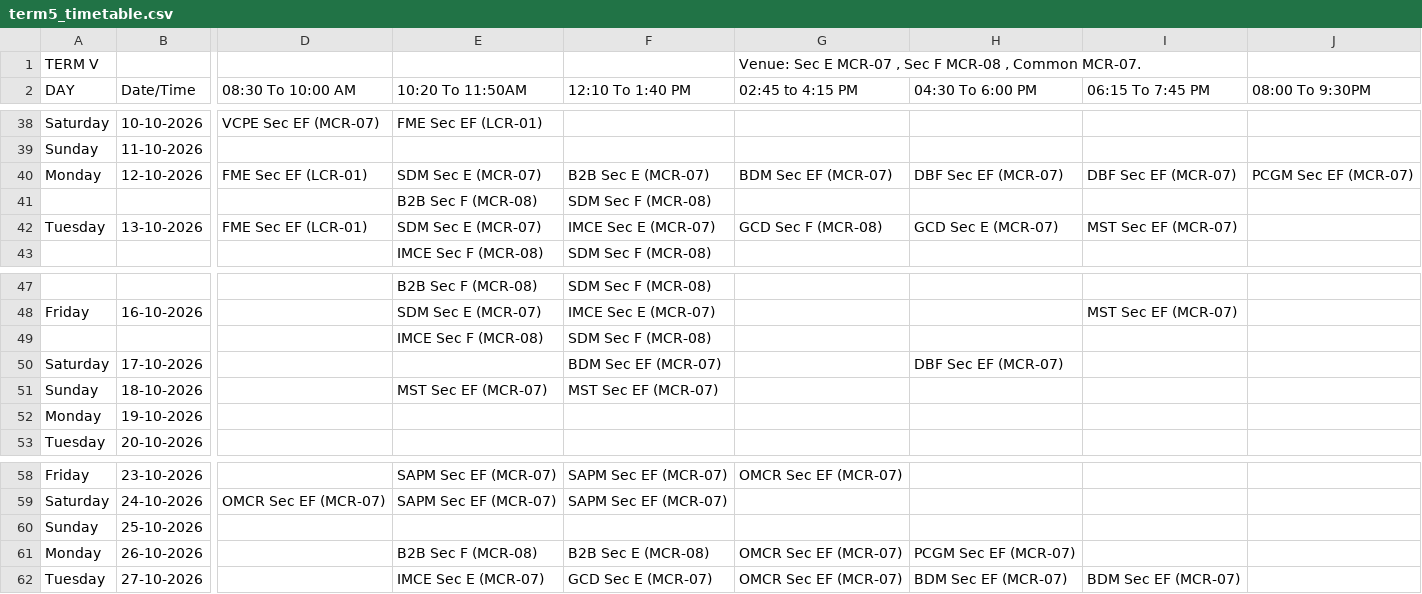
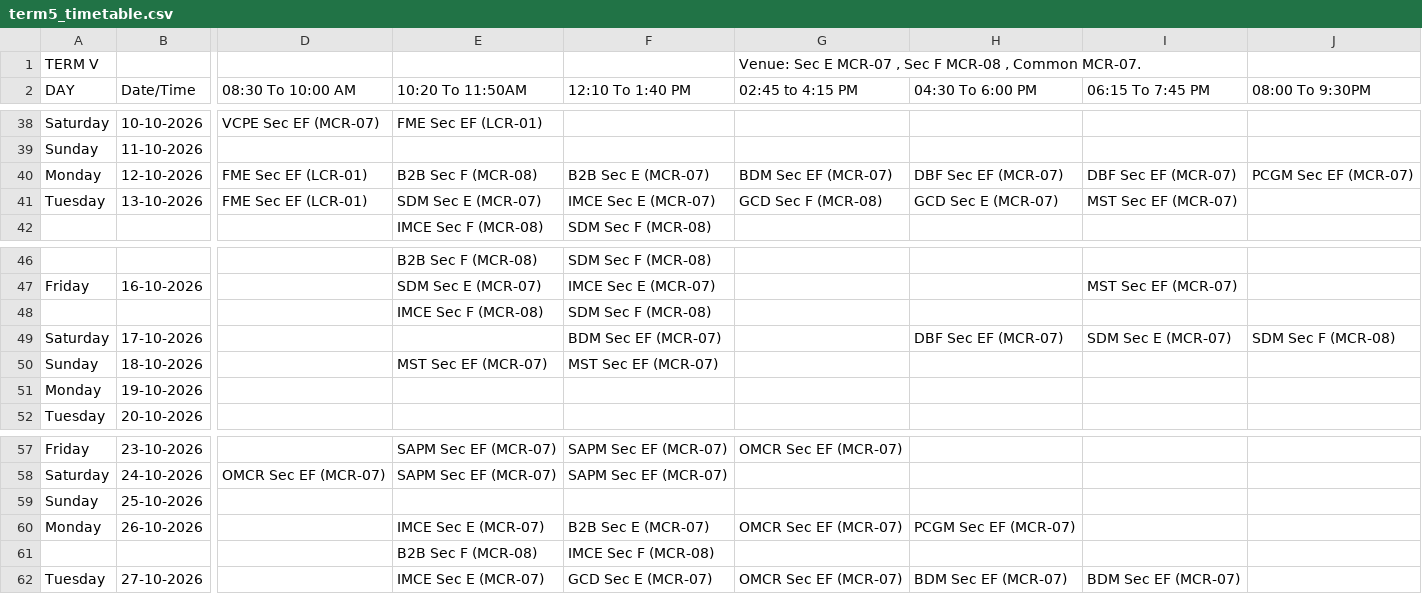
Before and after one commit to Acethelast78/studentdash, a CSV file: term5_timetable.csv, drawn as a sheet; only a part is shown, gaps mark what is left out; removed rows and columns are numbered as before the commit, all else as after; rows hold the shown columns only; the diff names each change by its address in the sheet, - before the commit and + after, or states it on an @@ line.

```diff
--- a/term5_timetable.csv
+++ b/term5_timetable.csv
-E40 (10:20 To 11:50AM): SDM Sec E (MCR-07)
+E40 (10:20 To 11:50AM): B2B Sec F (MCR-08)
-row 41:  |  |  | B2B Sec F (MCR-08) | SDM Sec F (MCR-08)
-I49 (06:15 To 7:45 PM): (empty)
+I49 (06:15 To 7:45 PM): SDM Sec E (MCR-07)
-J49 (08:00 To 9:30PM): (empty)
+J49 (08:00 To 9:30PM): SDM Sec F (MCR-08)
-E60 (10:20 To 11:50AM): B2B Sec F (MCR-08)
+E60 (10:20 To 11:50AM): IMCE Sec E (MCR-07)
-F60 (12:10 To 1:40 PM): B2B Sec E (MCR-08)
+F60 (12:10 To 1:40 PM): B2B Sec E (MCR-07)
+row 61:  |  |  | B2B Sec F (MCR-08) | IMCE Sec F (MCR-08)
```
Also changed, not shown: 2 other files.
